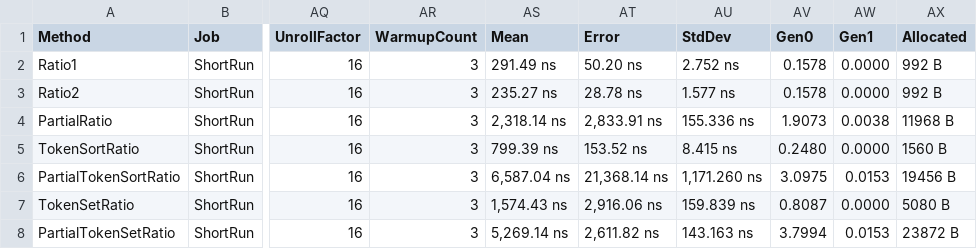
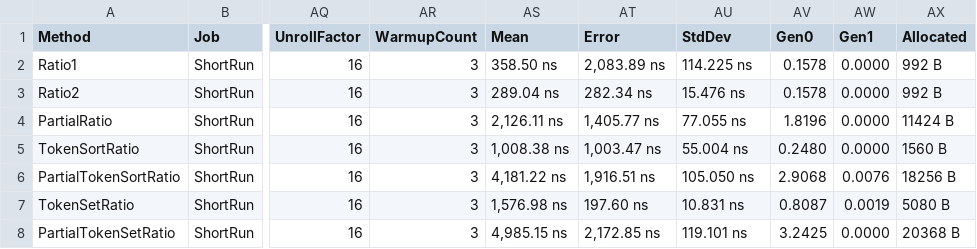
Before and after one commit to laicasaane/FuzzySharp, a CSV file: FuzzySharp.Benchmarks/BenchmarkDotNet.Artifacts/results/Raffinert.FuzzySharp.Benchmarks.BenchmarkAll-report.csv, drawn as a sheet; only a part is shown, gaps mark what is left out; the diff covers the shown part only; the diff names each change by its address in the sheet, - before the commit and + after, or states it on an @@ line.

```diff
--- a/FuzzySharp.Benchmarks/BenchmarkDotNet.Artifacts/results/Raffinert.FuzzySharp.Benchmarks.BenchmarkAll-report.csv
+++ b/FuzzySharp.Benchmarks/BenchmarkDotNet.Artifacts/results/Raffinert.FuzzySharp.Benchmarks.BenchmarkAll-report.csv
-AS2 (Mean): 291.49 ns
+AS2 (Mean): 358.50 ns
-AT2 (Error): 50.20 ns
+AT2 (Error): 2,083.89 ns
-AU2 (StdDev): 2.752 ns
+AU2 (StdDev): 114.225 ns
-AS3 (Mean): 235.27 ns
+AS3 (Mean): 289.04 ns
-AT3 (Error): 28.78 ns
+AT3 (Error): 282.34 ns
-AU3 (StdDev): 1.577 ns
+AU3 (StdDev): 15.476 ns
-AS4 (Mean): 2,318.14 ns
+AS4 (Mean): 2,126.11 ns
-AT4 (Error): 2,833.91 ns
+AT4 (Error): 1,405.77 ns
-AU4 (StdDev): 155.336 ns
+AU4 (StdDev): 77.055 ns
-AV4 (Gen0): 1.9073
+AV4 (Gen0): 1.8196
-AW4 (Gen1): 0.0038
+AW4 (Gen1): 0.0000
-AX4 (Allocated): 11968 B
+AX4 (Allocated): 11424 B
-AS5 (Mean): 799.39 ns
+AS5 (Mean): 1,008.38 ns
-AT5 (Error): 153.52 ns
+AT5 (Error): 1,003.47 ns
-AU5 (StdDev): 8.415 ns
+AU5 (StdDev): 55.004 ns
-AS6 (Mean): 6,587.04 ns
+AS6 (Mean): 4,181.22 ns
-AT6 (Error): 21,368.14 ns
+AT6 (Error): 1,916.51 ns
-AU6 (StdDev): 1,171.260 ns
+AU6 (StdDev): 105.050 ns
-AV6 (Gen0): 3.0975
+AV6 (Gen0): 2.9068
-AW6 (Gen1): 0.0153
+AW6 (Gen1): 0.0076
-AX6 (Allocated): 19456 B
+AX6 (Allocated): 18256 B
-AS7 (Mean): 1,574.43 ns
+AS7 (Mean): 1,576.98 ns
-AT7 (Error): 2,916.06 ns
+AT7 (Error): 197.60 ns
-AU7 (StdDev): 159.839 ns
+AU7 (StdDev): 10.831 ns
-AW7 (Gen1): 0.0000
+AW7 (Gen1): 0.0019
-AS8 (Mean): 5,269.14 ns
+AS8 (Mean): 4,985.15 ns
-AT8 (Error): 2,611.82 ns
+AT8 (Error): 2,172.85 ns
-AU8 (StdDev): 143.163 ns
+AU8 (StdDev): 119.101 ns
-AV8 (Gen0): 3.7994
+AV8 (Gen0): 3.2425
-AW8 (Gen1): 0.0153
+AW8 (Gen1): 0.0000
-AX8 (Allocated): 23872 B
+AX8 (Allocated): 20368 B
```
Also changed, not shown: 1 added row and 83 edited cells elsewhere in this file, 21 other files.
